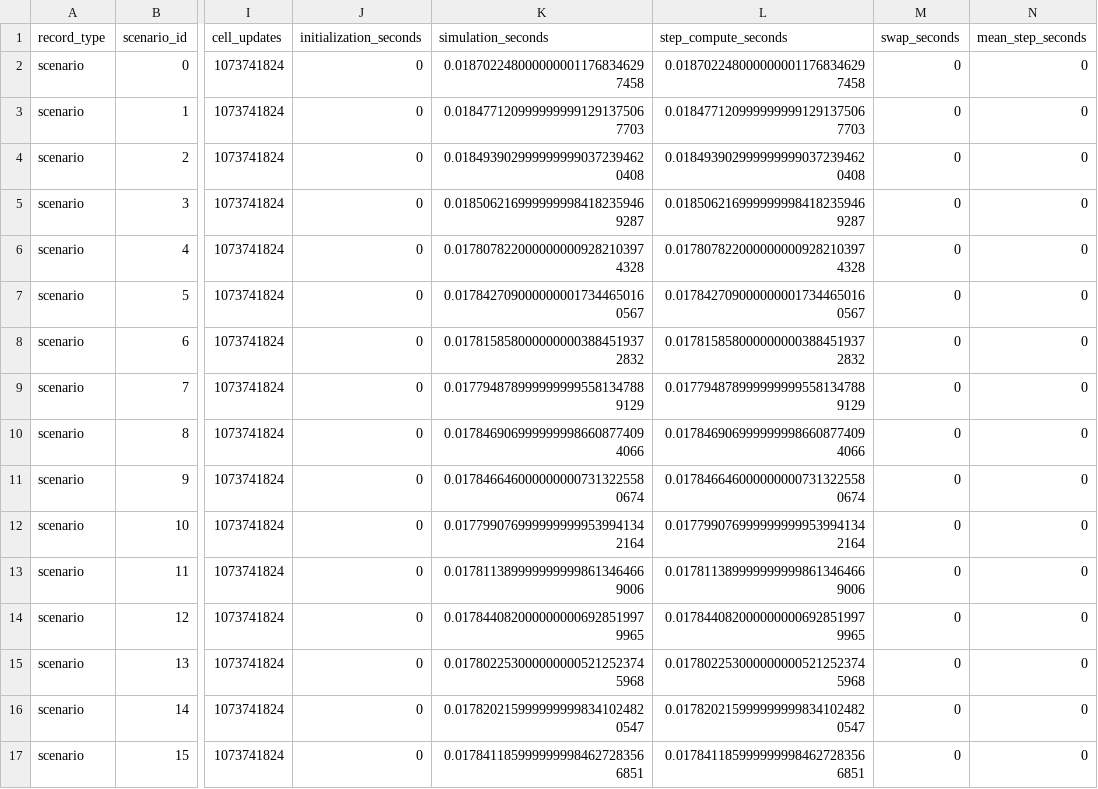
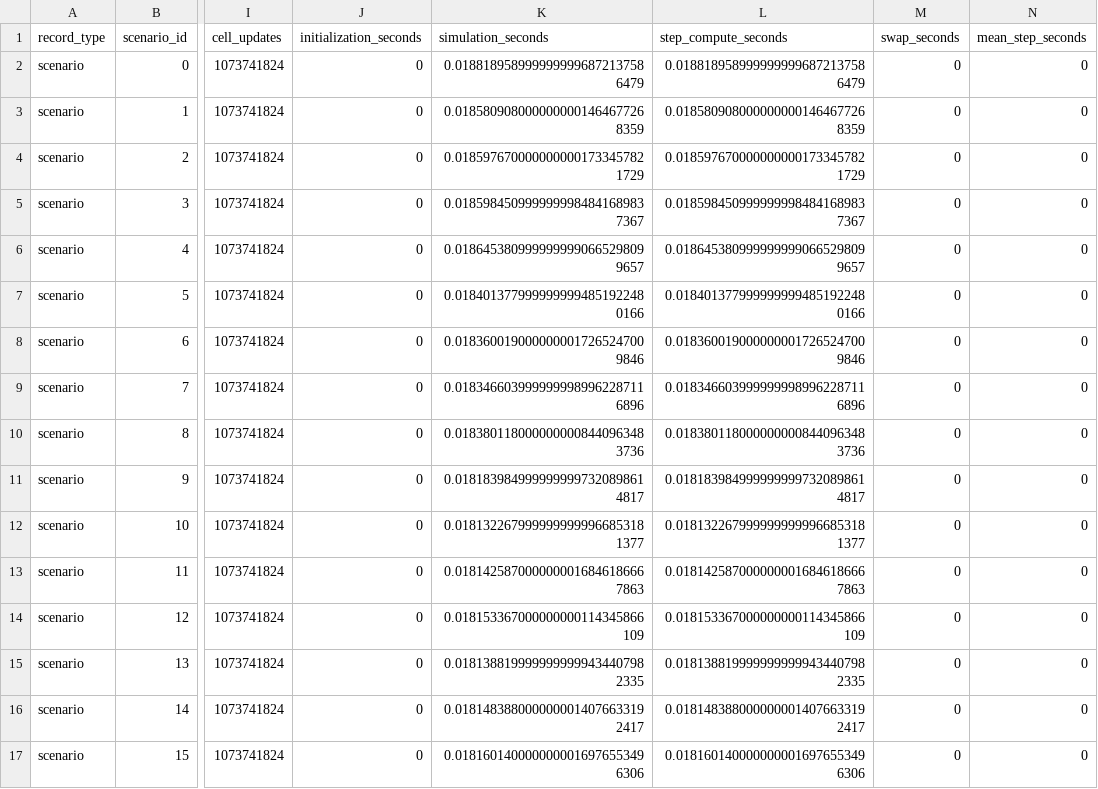
Before and after one commit to Ximamon/EMBER, a CSV file: results/results_cuda_nsys/summary.csv, drawn as a sheet; only a part is shown, gaps mark what is left out; the diff covers the shown part only; the diff names each change by its address in the sheet, - before the commit and + after, or states it on an @@ line.

Commit message:
Update CUDA profiling results and disable redundant device checks in runner

```diff
--- a/results/results_cuda_nsys/summary.csv
+++ b/results/results_cuda_nsys/summary.csv
-K2 (simulation_seconds): 0.0187022480000000011768346297458
+K2 (simulation_seconds): 0.0188189589999999996872137586479
-L2 (step_compute_seconds): 0.0187022480000000011768346297458
+L2 (step_compute_seconds): 0.0188189589999999996872137586479
-K3 (simulation_seconds): 0.0184771209999999991291375067703
+K3 (simulation_seconds): 0.0185809080000000001464677268359
-L3 (step_compute_seconds): 0.0184771209999999991291375067703
+L3 (step_compute_seconds): 0.0185809080000000001464677268359
-K4 (simulation_seconds): 0.0184939029999999990372394620408
+K4 (simulation_seconds): 0.0185976700000000001733457821729
-L4 (step_compute_seconds): 0.0184939029999999990372394620408
+L4 (step_compute_seconds): 0.0185976700000000001733457821729
-K5 (simulation_seconds): 0.0185062169999999984182359469287
+K5 (simulation_seconds): 0.0185984509999999984841689837367
-L5 (step_compute_seconds): 0.0185062169999999984182359469287
+L5 (step_compute_seconds): 0.0185984509999999984841689837367
-K6 (simulation_seconds): 0.0178078220000000009282103974328
+K6 (simulation_seconds): 0.0186453809999999990665298099657
-L6 (step_compute_seconds): 0.0178078220000000009282103974328
+L6 (step_compute_seconds): 0.0186453809999999990665298099657
-K7 (simulation_seconds): 0.0178427090000000017344650160567
+K7 (simulation_seconds): 0.0184013779999999994851922480166
-L7 (step_compute_seconds): 0.0178427090000000017344650160567
+L7 (step_compute_seconds): 0.0184013779999999994851922480166
-K8 (simulation_seconds): 0.0178158580000000003884519372832
+K8 (simulation_seconds): 0.0183600190000000017265247009846
-L8 (step_compute_seconds): 0.0178158580000000003884519372832
+L8 (step_compute_seconds): 0.0183600190000000017265247009846
-K9 (simulation_seconds): 0.0177948789999999995581347889129
+K9 (simulation_seconds): 0.0183466039999999989962287116896
-L9 (step_compute_seconds): 0.0177948789999999995581347889129
+L9 (step_compute_seconds): 0.0183466039999999989962287116896
-K10 (simulation_seconds): 0.0178469069999999986608774094066
+K10 (simulation_seconds): 0.0183801180000000008440963483736
-L10 (step_compute_seconds): 0.0178469069999999986608774094066
+L10 (step_compute_seconds): 0.0183801180000000008440963483736
-K11 (simulation_seconds): 0.0178466460000000007313225580674
+K11 (simulation_seconds): 0.0181839849999999997320898614817
-L11 (step_compute_seconds): 0.0178466460000000007313225580674
+L11 (step_compute_seconds): 0.0181839849999999997320898614817
-K12 (simulation_seconds): 0.0177990769999999999539941342164
+K12 (simulation_seconds): 0.0181322679999999999966853181377
-L12 (step_compute_seconds): 0.0177990769999999999539941342164
+L12 (step_compute_seconds): 0.0181322679999999999966853181377
-K13 (simulation_seconds): 0.0178113899999999998613464669006
+K13 (simulation_seconds): 0.0181425870000000016846186667863
-L13 (step_compute_seconds): 0.0178113899999999998613464669006
+L13 (step_compute_seconds): 0.0181425870000000016846186667863
-K14 (simulation_seconds): 0.0178440820000000006928519979965
+K14 (simulation_seconds): 0.018153367000000000114345866109
-L14 (step_compute_seconds): 0.0178440820000000006928519979965
+L14 (step_compute_seconds): 0.018153367000000000114345866109
-K15 (simulation_seconds): 0.0178022530000000005212523745968
+K15 (simulation_seconds): 0.0181388199999999999434407982335
-L15 (step_compute_seconds): 0.0178022530000000005212523745968
+L15 (step_compute_seconds): 0.0181388199999999999434407982335
-K16 (simulation_seconds): 0.0178202159999999998341024820547
+K16 (simulation_seconds): 0.0181483880000000014076633192417
-L16 (step_compute_seconds): 0.0178202159999999998341024820547
+L16 (step_compute_seconds): 0.0181483880000000014076633192417
-K17 (simulation_seconds): 0.0178411859999999984627283566851
+K17 (simulation_seconds): 0.0181601400000000016976553496306
-L17 (step_compute_seconds): 0.0178411859999999984627283566851
+L17 (step_compute_seconds): 0.0181601400000000016976553496306
```
Also changed, not shown: 12 edited cells elsewhere in this file, 2 other files.
